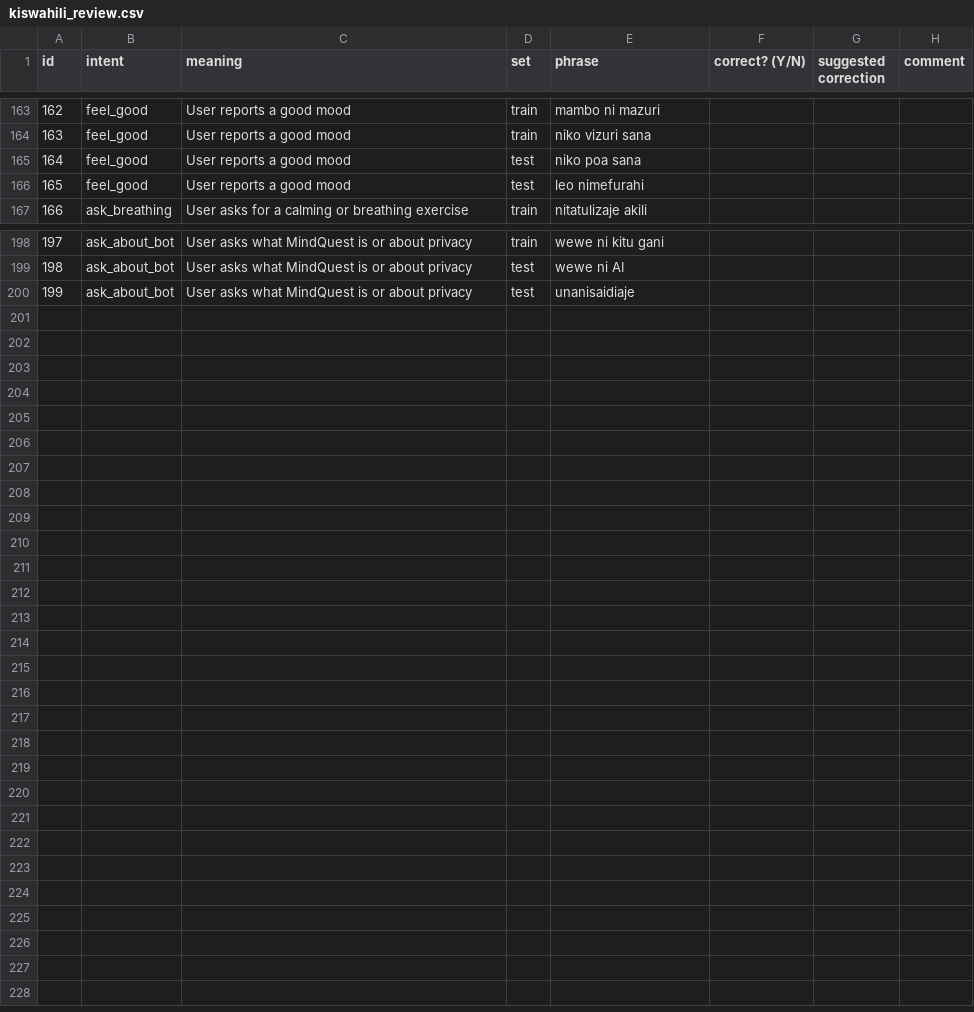
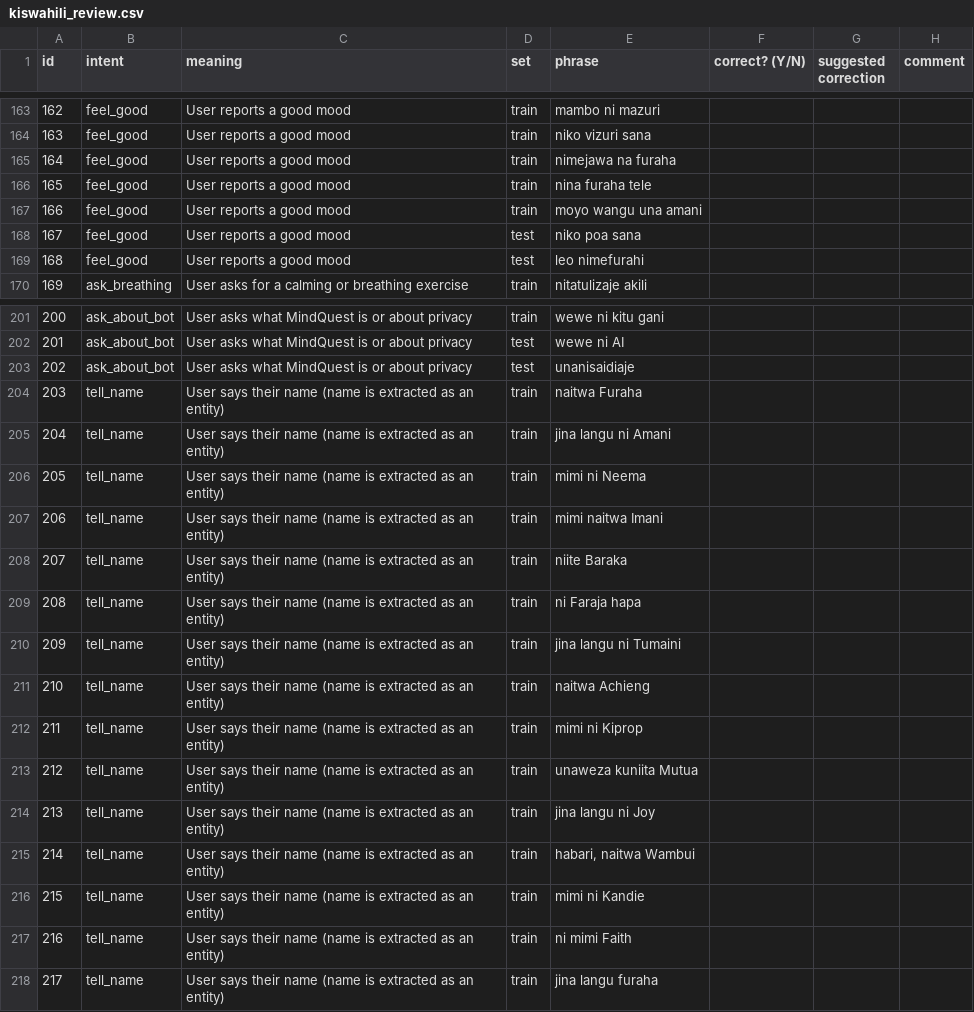
Before and after one commit to Joykan/mindquest-app, a CSV file: nlp/review/kiswahili_review.csv, drawn as a sheet; only a part is shown, gaps mark what is left out; addresses are those after the commit; the diff names each change by its address in the sheet, - before the commit and + after, or states it on an @@ line.

Commit message:
Add tell_name intent so names like Joy and Furaha aren't read as feelings
Names are extracted as an entity. feel_good gets contrast examples that
use the same words as emotions. New test_names.yml checks both cases.

```diff
--- a/nlp/review/kiswahili_review.csv
+++ b/nlp/review/kiswahili_review.csv
+row 165: 164 | feel_good | User reports a good mood | train | nimejawa na furaha
+row 166: 165 | feel_good | User reports a good mood | train | nina furaha tele
+row 167: 166 | feel_good | User reports a good mood | train | moyo wangu una amani
@@ column A (id) renumbered between rows 168 and 203 @@
+row 204: 203 | tell_name | User says their name (name is extracted as an entity) | train | naitwa Furaha
+row 205: 204 | tell_name | User says their name (name is extracted as an entity) | train | jina langu ni Amani
+row 206: 205 | tell_name | User says their name (name is extracted as an entity) | train | mimi ni Neema
+row 207: 206 | tell_name | User says their name (name is extracted as an entity) | train | mimi naitwa Imani
+row 208: 207 | tell_name | User says their name (name is extracted as an entity) | train | niite Baraka
+row 209: 208 | tell_name | User says their name (name is extracted as an entity) | train | ni Faraja hapa
+row 210: 209 | tell_name | User says their name (name is extracted as an entity) | train | jina langu ni Tumaini
+row 211: 210 | tell_name | User says their name (name is extracted as an entity) | train | naitwa Achieng
+row 212: 211 | tell_name | User says their name (name is extracted as an entity) | train | mimi ni Kiprop
+row 213: 212 | tell_name | User says their name (name is extracted as an entity) | train | unaweza kuniita Mutua
+row 214: 213 | tell_name | User says their name (name is extracted as an entity) | train | jina langu ni Joy
+row 215: 214 | tell_name | User says their name (name is extracted as an entity) | train | habari, naitwa Wambui
+row 216: 215 | tell_name | User says their name (name is extracted as an entity) | train | mimi ni Kandie
+row 217: 216 | tell_name | User says their name (name is extracted as an entity) | train | ni mimi Faith
+row 218: 217 | tell_name | User says their name (name is extracted as an entity) | train | jina langu furaha
```
Also changed, not shown: 3 other files.
